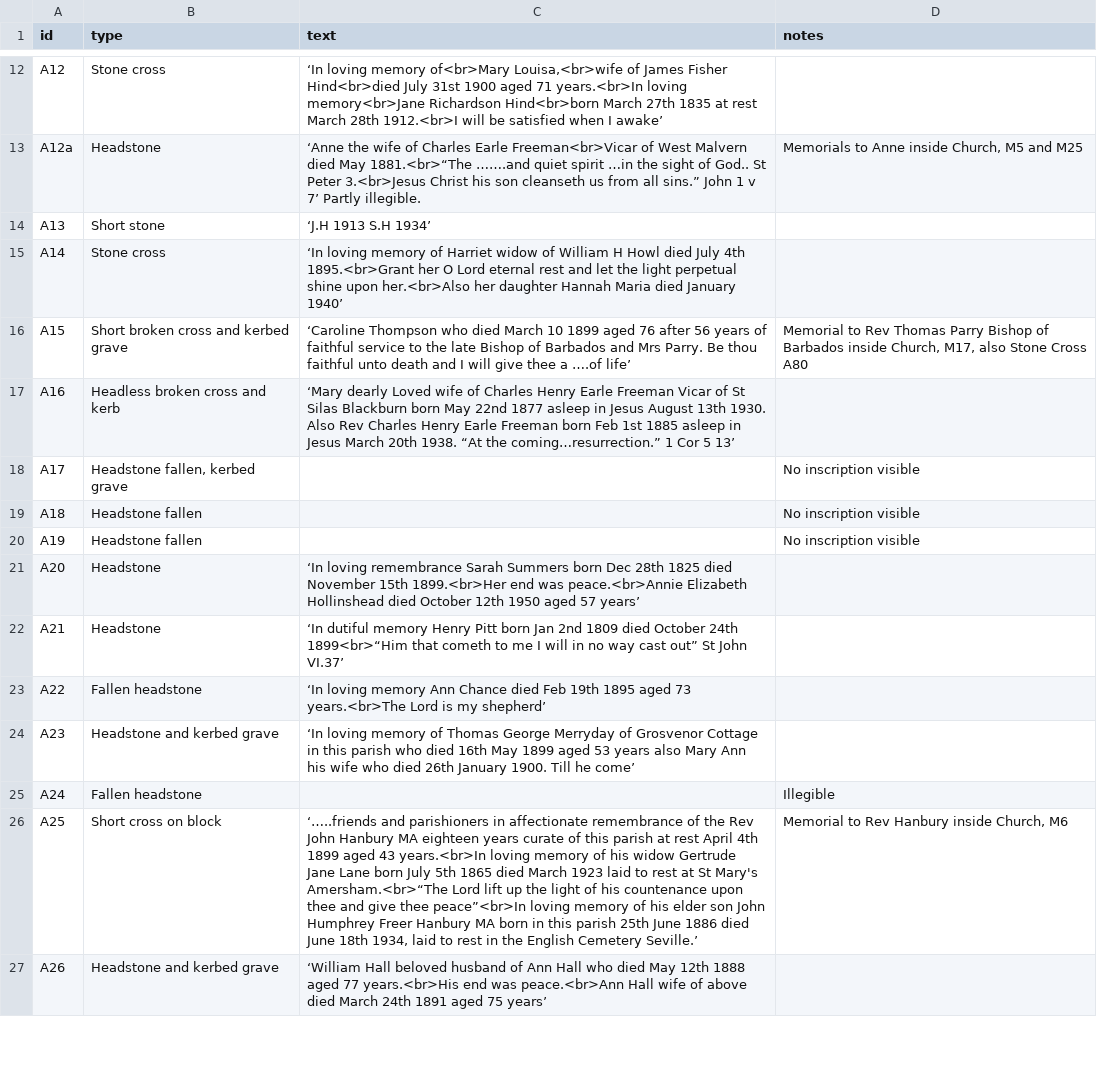
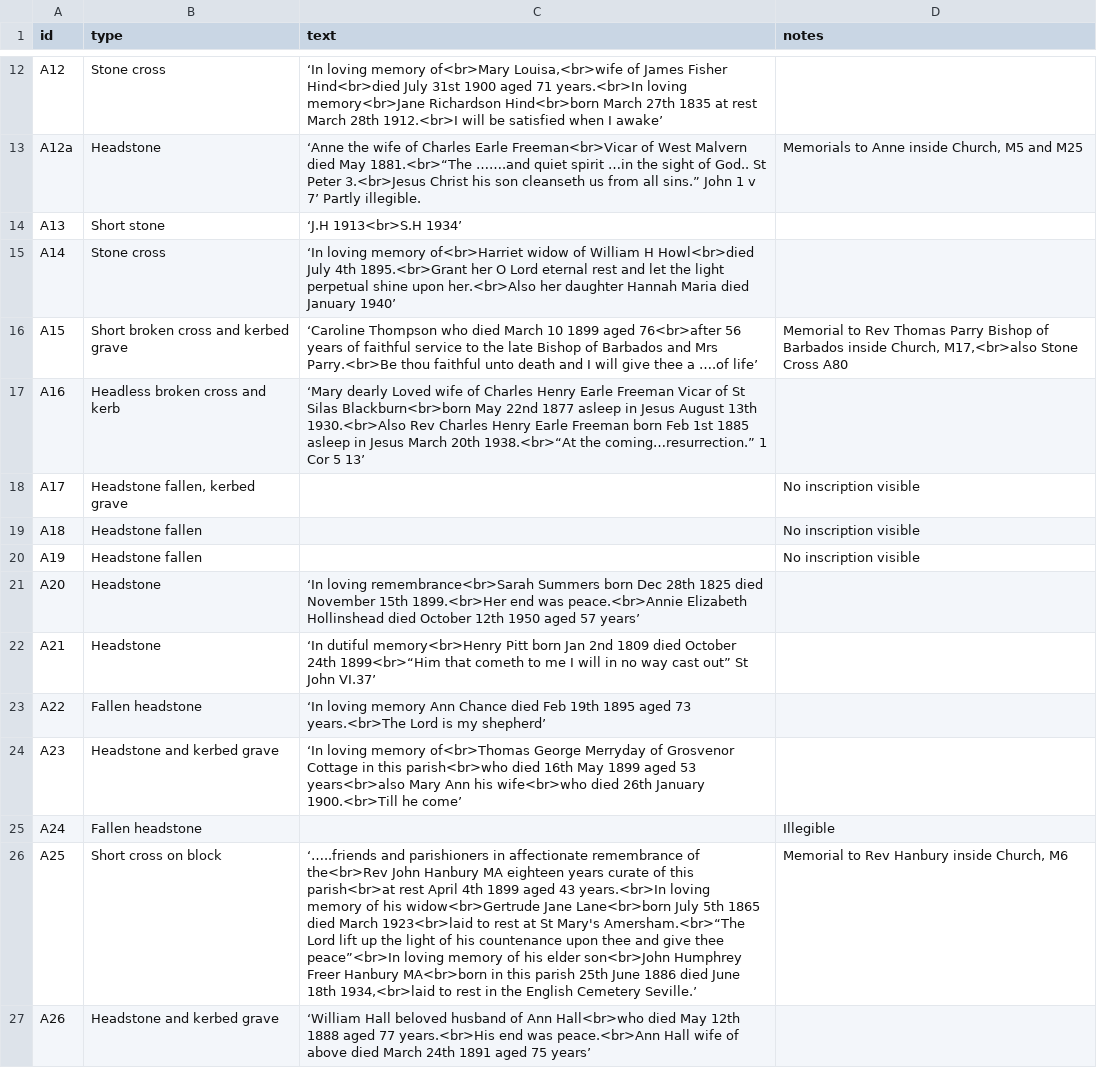
Before and after one commit to theoosborn/west-malvern-churchyard, a CSV file: _data/graves.csv, drawn as a sheet; only a part is shown, gaps mark what is left out; the diff covers the shown part only; the diff names each change by its address in the sheet, - before the commit and + after, or states it on an @@ line.

```diff
--- a/_data/graves.csv
+++ b/_data/graves.csv
-C14 (text): ‘J.H 1913 S.H 1934’
+C14 (text): ‘J.H 1913<br>S.H 1934’
-C15 (text): …loving memory of Harriet widow of William H Howl died July 4th…
+C15 (text): …loving memory of<br>Harriet widow of William H Howl<br>died July 4th…
-C16 (text): …1899 aged 76 after 56 years of faithful service to the late Bishop of Barbados and Mrs Parry. Be thou faithful…
+C16 (text): …1899 aged 76<br>after 56 years of faithful service to the late Bishop of Barbados and Mrs Parry.<br>Be thou faithful…
-D16 (notes): …inside Church, M17, also Stone Cross…
+D16 (notes): …inside Church, M17,<br>also Stone Cross…
-C17 (text): …St Silas Blackburn born May 22nd 1877 asleep in Jesus August 13th 1930. Also Rev Charles Henry Earle Freeman born Feb 1st 1885 asleep in Jesus March 20th 1938. “At the coming…resurrection.”…
+C17 (text): …St Silas Blackburn<br>born May 22nd 1877 asleep in Jesus August 13th 1930.<br>Also Rev Charles Henry Earle Freeman born Feb 1st 1885 asleep in Jesus March 20th 1938.<br>“At the coming…resurrection.”…
-C21 (text): ‘In loving remembrance Sarah Summers born…
+C21 (text): ‘In loving remembrance<br>Sarah Summers born…
-C22 (text): ‘In dutiful memory Henry Pitt born…
+C22 (text): ‘In dutiful memory<br>Henry Pitt born…
-C24 (text): …loving memory of Thomas George Merryday of Grosvenor Cottage in this parish who died 16th May 1899 aged 53 years also Mary Ann his wife who died 26th January 1900. Till he come’
+C24 (text): …loving memory of<br>Thomas George Merryday of Grosvenor Cottage in this parish<br>who died 16th May 1899 aged 53 years<br>also Mary Ann his wife<br>who died 26th January 1900.<br>Till he come’
-C26 (text): …remembrance of the Rev John Hanbury MA eighteen years curate of this parish at rest April 4th 1899 aged 43 years.<br>In loving memory of his widow Gertrude Jane Lane born July 5th 1865 died March 1923 laid to rest at St Mary's Amersham.<br>“The Lord lift up the light of his countenance upon thee and give thee peace”<br>In loving memory of his elder son John Humphrey Freer Hanbury MA born in this parish 25th June 1886 died June 18th 1934, laid to rest…
+C26 (text): …remembrance of the<br>Rev John Hanbury MA eighteen years curate of this parish<br>at rest April 4th 1899 aged 43 years.<br>In loving memory of his widow<br>Gertrude Jane Lane<br>born July 5th 1865 died March 1923<br>laid to rest at St Mary's Amersham.<br>“The Lord lift up the light of his countenance upon thee and give thee peace”<br>In loving memory of his elder son<br>John Humphrey Freer Hanbury MA<br>born in this parish 25th June 1886 died June 18th 1934,<br>laid to rest…
-C27 (text): …of Ann Hall who died May…
+C27 (text): …of Ann Hall<br>who died May…
```
Also changed, not shown: 29 edited cells elsewhere in this file.
